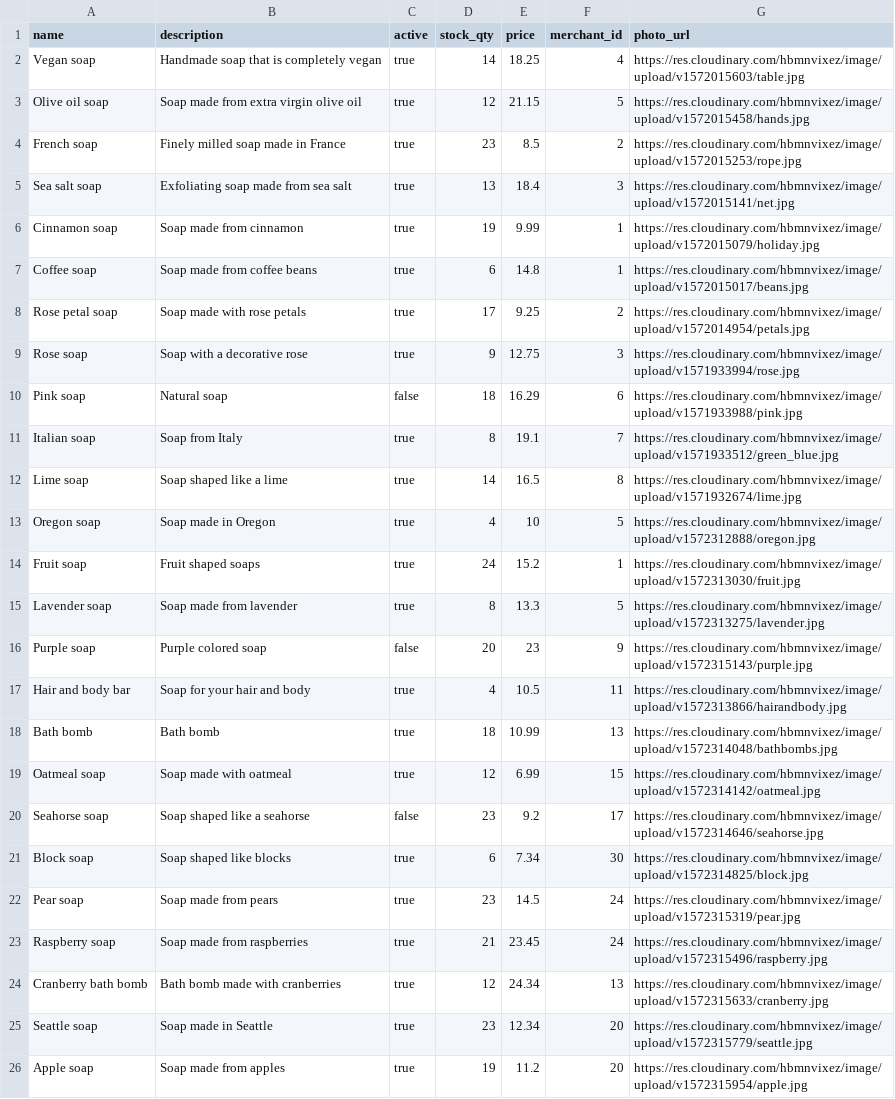
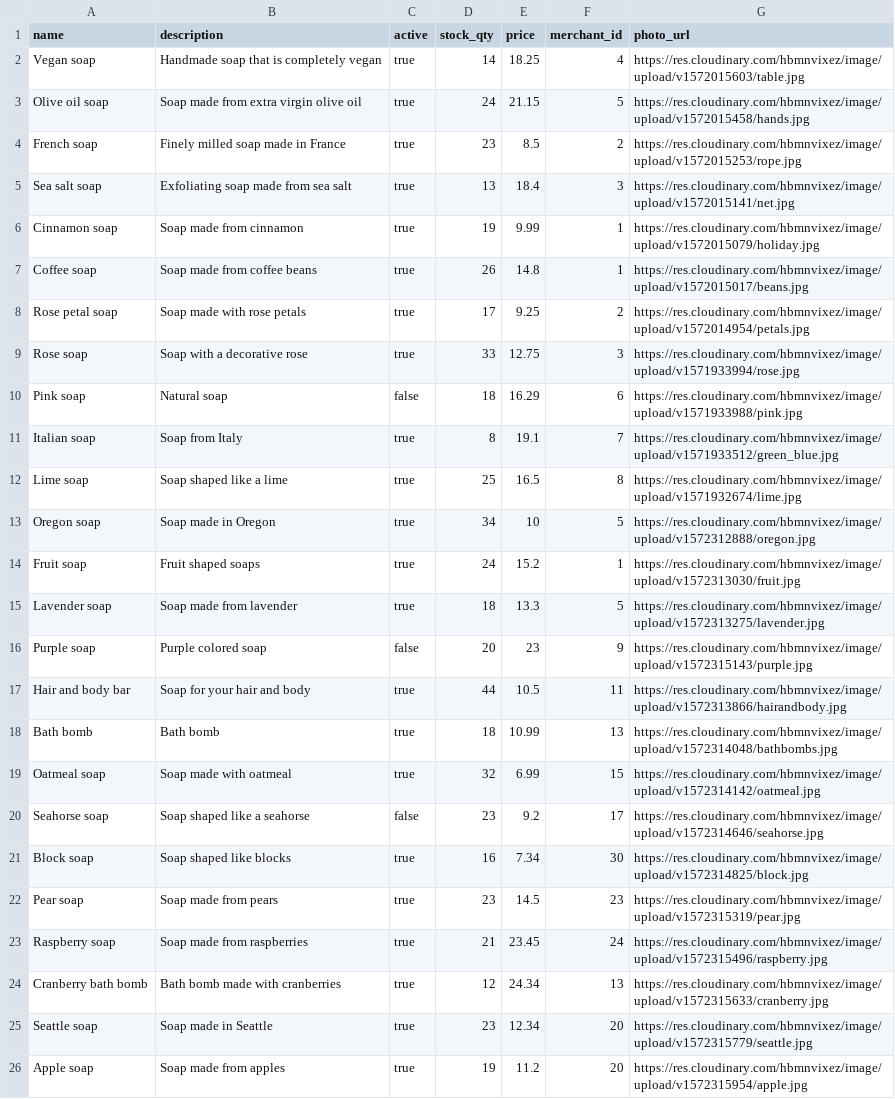
Before and after one commit to dtingg/betsy, a CSV file: db/seed_data/products.csv, drawn as a sheet; only a part is shown; the diff covers the shown part only.

```diff
--- a/db/seed_data/products.csv
+++ b/db/seed_data/products.csv
@@ -2,3 +2,3 @@ name,description,active,stock_qty,price,merchant_id,photo_url
 Vegan soap,Handmade soap that is completely vegan,true,14,18.25,4,https://res.cloudinary.com/hbmnvixez/image/upload/v1572015603/table.jpg
-Olive oil soap,Soap made from extra virgin olive oil,true,12,21.15,5,https://res.cloudinary.com/hbmnvixez/image/upload/v1572015458/hands.jpg
+Olive oil soap,Soap made from extra virgin olive oil,true,24,21.15,5,https://res.cloudinary.com/hbmnvixez/image/upload/v1572015458/hands.jpg
 French soap,Finely milled soap made in France,true,23,8.5,2,https://res.cloudinary.com/hbmnvixez/image/upload/v1572015253/rope.jpg
@@ -6,18 +6,18 @@ Sea salt soap,Exfoliating soap made from sea salt,true,13,18.4,3,https://res.clo
 Cinnamon soap,Soap made from cinnamon,true,19,9.99,1,https://res.cloudinary.com/hbmnvixez/image/upload/v1572015079/holiday.jpg
-Coffee soap,Soap made from coffee beans,true,6,14.8,1,https://res.cloudinary.com/hbmnvixez/image/upload/v1572015017/beans.jpg
+Coffee soap,Soap made from coffee beans,true,26,14.8,1,https://res.cloudinary.com/hbmnvixez/image/upload/v1572015017/beans.jpg
 Rose petal soap,Soap made with rose petals,true,17,9.25,2,https://res.cloudinary.com/hbmnvixez/image/upload/v1572014954/petals.jpg
-Rose soap,Soap with a decorative rose,true,9,12.75,3,https://res.cloudinary.com/hbmnvixez/image/upload/v1571933994/rose.jpg
+Rose soap,Soap with a decorative rose,true,33,12.75,3,https://res.cloudinary.com/hbmnvixez/image/upload/v1571933994/rose.jpg
 Pink soap,Natural soap,false,18,16.29,6,https://res.cloudinary.com/hbmnvixez/image/upload/v1571933988/pink.jpg
 Italian soap,Soap from Italy,true,8,19.1,7,https://res.cloudinary.com/hbmnvixez/image/upload/v1571933512/green_blue.jpg
-Lime soap,Soap shaped like a lime,true,14,16.5,8,https://res.cloudinary.com/hbmnvixez/image/upload/v1571932674/lime.jpg
-Oregon soap,Soap made in Oregon,true,4,10,5,https://res.cloudinary.com/hbmnvixez/image/upload/v1572312888/oregon.jpg
+Lime soap,Soap shaped like a lime,true,25,16.5,8,https://res.cloudinary.com/hbmnvixez/image/upload/v1571932674/lime.jpg
+Oregon soap,Soap made in Oregon,true,34,10,5,https://res.cloudinary.com/hbmnvixez/image/upload/v1572312888/oregon.jpg
 Fruit soap,Fruit shaped soaps,true,24,15.2,1,https://res.cloudinary.com/hbmnvixez/image/upload/v1572313030/fruit.jpg
-Lavender soap,Soap made from lavender,true,8,13.3,5,https://res.cloudinary.com/hbmnvixez/image/upload/v1572313275/lavender.jpg
+Lavender soap,Soap made from lavender,true,18,13.3,5,https://res.cloudinary.com/hbmnvixez/image/upload/v1572313275/lavender.jpg
 Purple soap,Purple colored soap,false,20,23,9,https://res.cloudinary.com/hbmnvixez/image/upload/v1572315143/purple.jpg
-Hair and body bar,Soap for your hair and body,true,4,10.5,11,https://res.cloudinary.com/hbmnvixez/image/upload/v1572313866/hairandbody.jpg
+Hair and body bar,Soap for your hair and body,true,44,10.5,11,https://res.cloudinary.com/hbmnvixez/image/upload/v1572313866/hairandbody.jpg
 Bath bomb,Bath bomb,true,18,10.99,13,https://res.cloudinary.com/hbmnvixez/image/upload/v1572314048/bathbombs.jpg
-Oatmeal soap,Soap made with oatmeal,true,12,6.99,15,https://res.cloudinary.com/hbmnvixez/image/upload/v1572314142/oatmeal.jpg
+Oatmeal soap,Soap made with oatmeal,true,32,6.99,15,https://res.cloudinary.com/hbmnvixez/image/upload/v1572314142/oatmeal.jpg
 Seahorse soap,Soap shaped like a seahorse,false,23,9.2,17,https://res.cloudinary.com/hbmnvixez/image/upload/v1572314646/seahorse.jpg
-Block soap,Soap shaped like blocks,true,6,7.34,30,https://res.cloudinary.com/hbmnvixez/image/upload/v1572314825/block.jpg
-Pear soap,Soap made from pears,true,23,14.5,24,https://res.cloudinary.com/hbmnvixez/image/upload/v1572315319/pear.jpg
+Block soap,Soap shaped like blocks,true,16,7.34,30,https://res.cloudinary.com/hbmnvixez/image/upload/v1572314825/block.jpg
+Pear soap,Soap made from pears,true,23,14.5,23,https://res.cloudinary.com/hbmnvixez/image/upload/v1572315319/pear.jpg
 Raspberry soap,Soap made from raspberries,true,21,23.45,24,https://res.cloudinary.com/hbmnvixez/image/upload/v1572315496/raspberry.jpg
```
Also changed, not shown: 7 edited cells elsewhere in this file, db/seed_data/merchants.csv, db/seed_data/reviews.csv.
